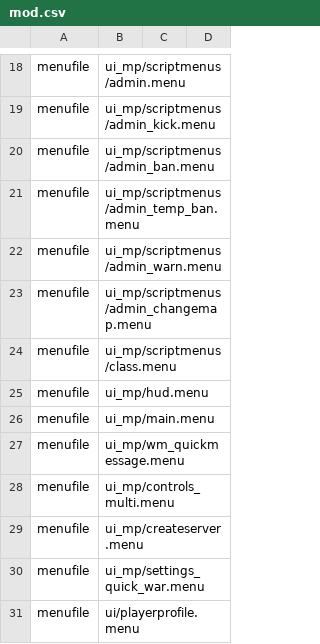
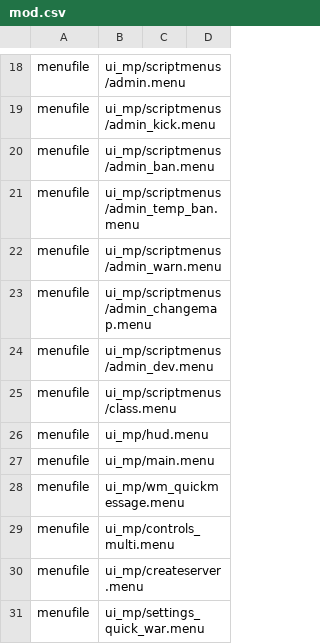
Before and after one commit to unrealloco/reign-of-the-undead, a CSV file: src/mod.csv, drawn as a sheet; only a part is shown, gaps mark what is left out; the shorter side is filled out with more unchanged rows.

Commit message:
New admin development functions that allow an admin to be given, emplace, delete, and move weapon and equipment shops.  When they are satisfied with the shop locations, 'Save Tradespawns' will write a new tradespawns file to the server log.

```diff
--- a/src/mod.csv
+++ b/src/mod.csv
@@ -23,2 +23,3 @@ menufile,ui_mp/scriptmenus/admin_warn.menu
 menufile,ui_mp/scriptmenus/admin_changemap.menu
+menufile,ui_mp/scriptmenus/admin_dev.menu
 menufile,ui_mp/scriptmenus/class.menu
```
Also changed, not shown: 7 other files.
